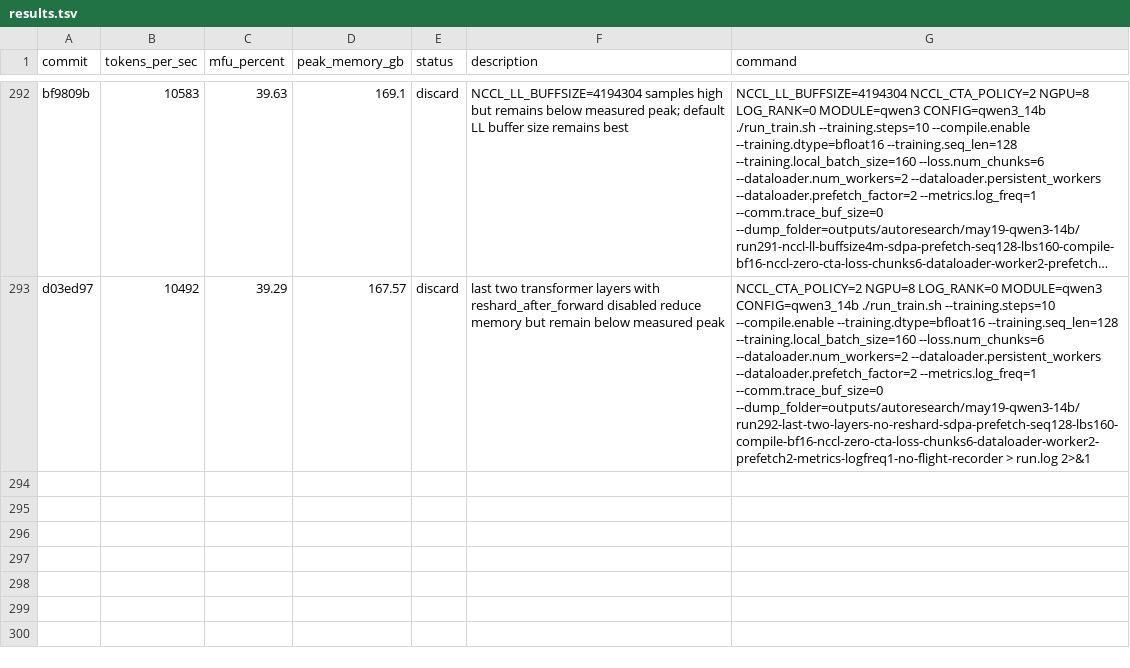
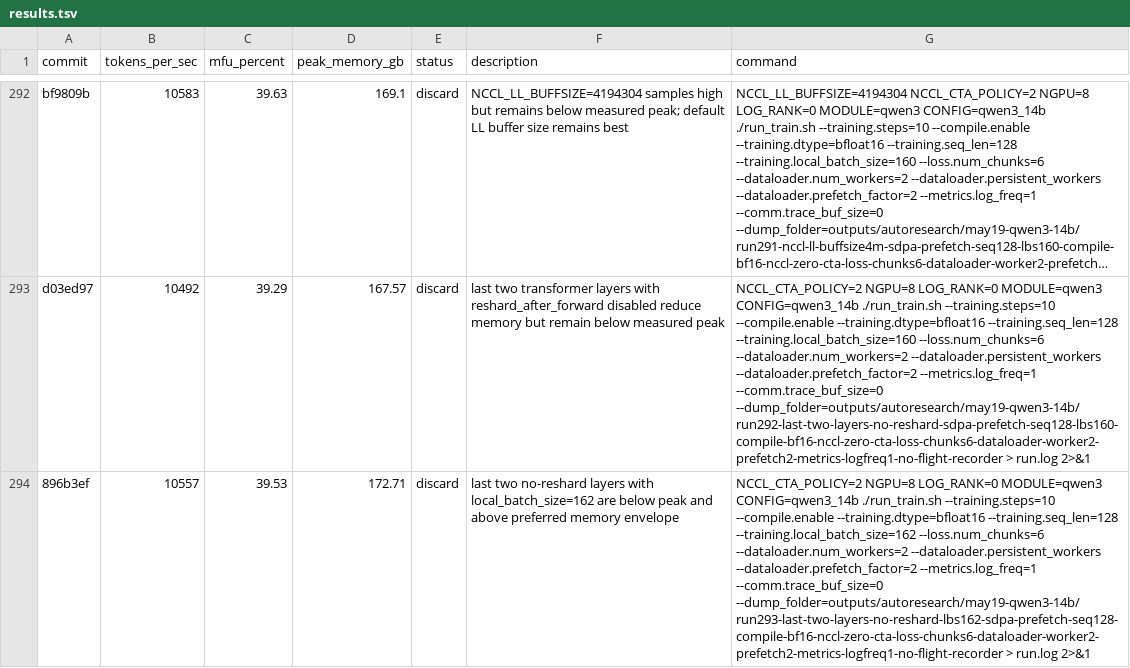
Before and after one commit to pytorch/torchtitan, a TSV file: results.tsv, drawn as a sheet; only a part is shown, gaps mark what is left out; long unchanged cells end in …; the diff names each change by its address in the sheet, - before the commit and + after, or states it on an @@ line.

Commit message:
Record suffix no-reshard batch increase probe

```diff
--- a/results.tsv
+++ b/results.tsv
+row 294: 896b3ef | 10557 | 39.53 | 172.71 | discard | last two no-reshard layers with local_batch_size=162 are below peak and above preferred memory envelope | NCCL_CTA_POLICY=2 NGPU=8 LOG_RANK=0 MODULE=qwen3 CONFIG=qwen3_14b ./run_train.sh --training.steps=10 --compile.enable --training.dtype=bfloat16 --training.seq_len=128 --training.local_batch_size=162 --loss.num_chunks=6 --dataloader.num_workers=2 --dataloader.persistent_workers --dataloader.prefetch_factor=2 --metrics.log_freq=1 --comm.trace_buf_size=0 --dump_folder=outputs/autoresearch/may19-qwen3-14b/run293-last-two-layers-no-reshard-lbs162-sdpa-prefetch-seq128-compile-bf16-nccl-zero-cta-loss-chunks6-dataloader-worker2-prefetch2-metrics-logfreq1-no-flight-recorder > run.log 2>&1
```
Also changed, not shown: 3 other files.
